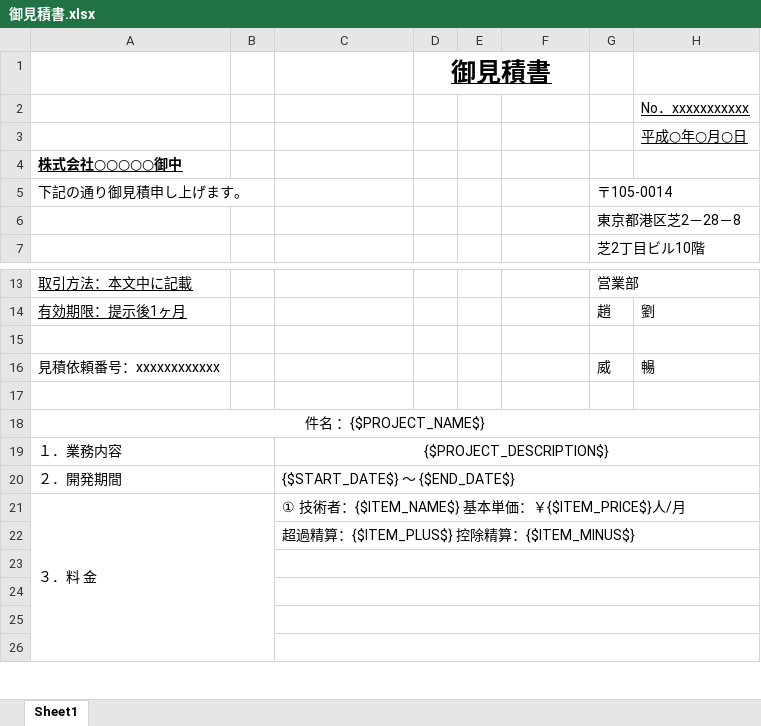
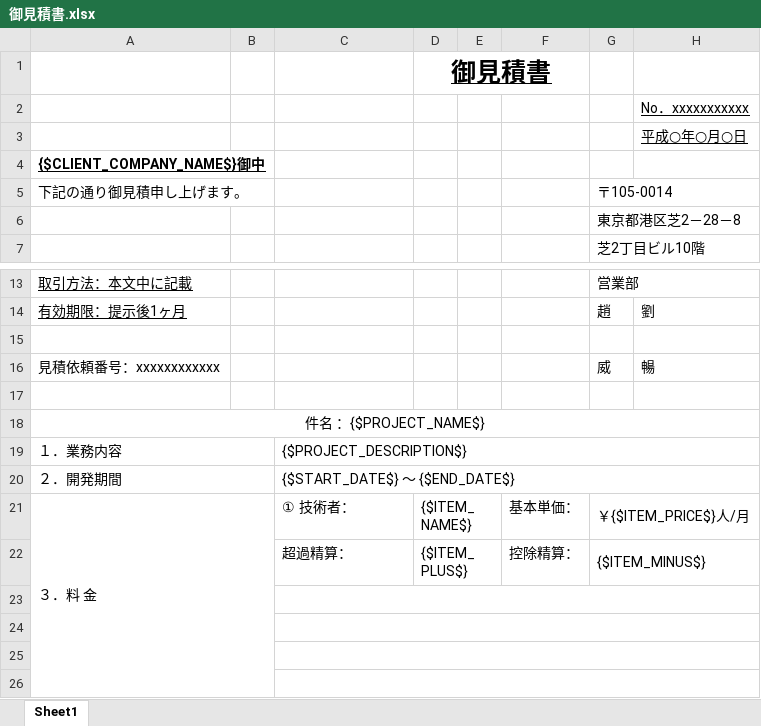
Before and after one commit to shouaya/ebusiness, an Excel workbook: media/quotation/御見積書.xlsx, sheet Sheet1, drawn as a sheet; only a part is shown, gaps mark what is left out; values as stored, in another font and other column widths than the file's, no borders; removed rows and columns are numbered as before the commit, all else as after; the diff names each change by its address in the sheet, - before the commit and + after, or states it on an @@ line.

```diff
--- a/media/quotation/御見積書.xlsx (sheet Sheet1)
+++ b/media/quotation/御見積書.xlsx (sheet Sheet1)
-A4: 株式会社○○○○○御中
+A4: {$CLIENT_COMPANY_NAME$}御中
-C19 alignment: center
+C19 alignment: left
-row 21: ３．料 金 |  | ① 技術者：{$ITEM_NAME$} 基本単価：￥{$ITEM_PRICE$}人/月
-row 22:  |  | 超過精算：{$ITEM_PLUS$} 控除精算：{$ITEM_MINUS$}
+row 21: ３．料 金 |  | ① 技術者： | {$ITEM_NAME$} |  | 基本単価： | ￥{$ITEM_PRICE$}人/月
+row 22:  |  | 超過精算： | {$ITEM_PLUS$} |  | 控除精算： | {$ITEM_MINUS$}
```
Also changed, not shown: 6 other files.
